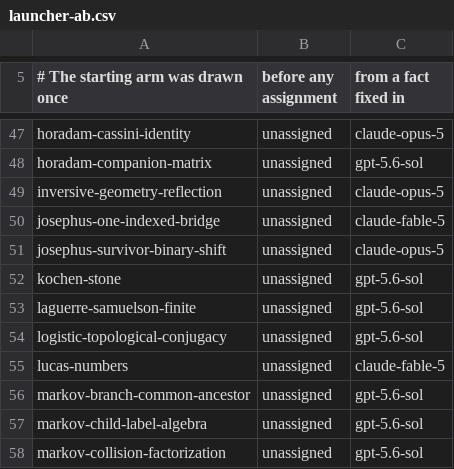
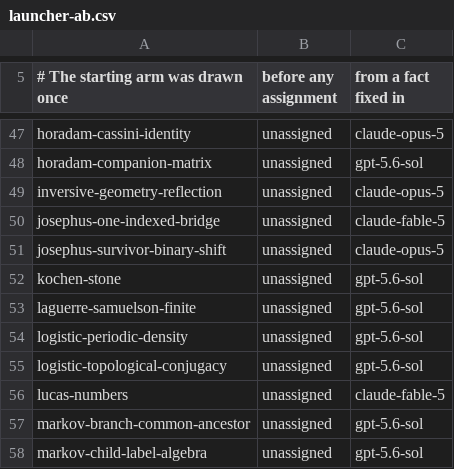
Before and after one commit to carlok/LeanFrontier, a CSV file: experiments/launcher-ab.csv, drawn as a sheet; only a part is shown, gaps mark what is left out; the shorter side is filled out with more unchanged rows; the diff names each change by its address in the sheet, - before the commit and + after, or states it on an @@ line.

```diff
--- a/experiments/launcher-ab.csv
+++ b/experiments/launcher-ab.csv
+row 54: logistic-periodic-density | unassigned | gpt-5.6-sol
```
Also changed, not shown: experiments/accumulation.csv, 2 other files.
